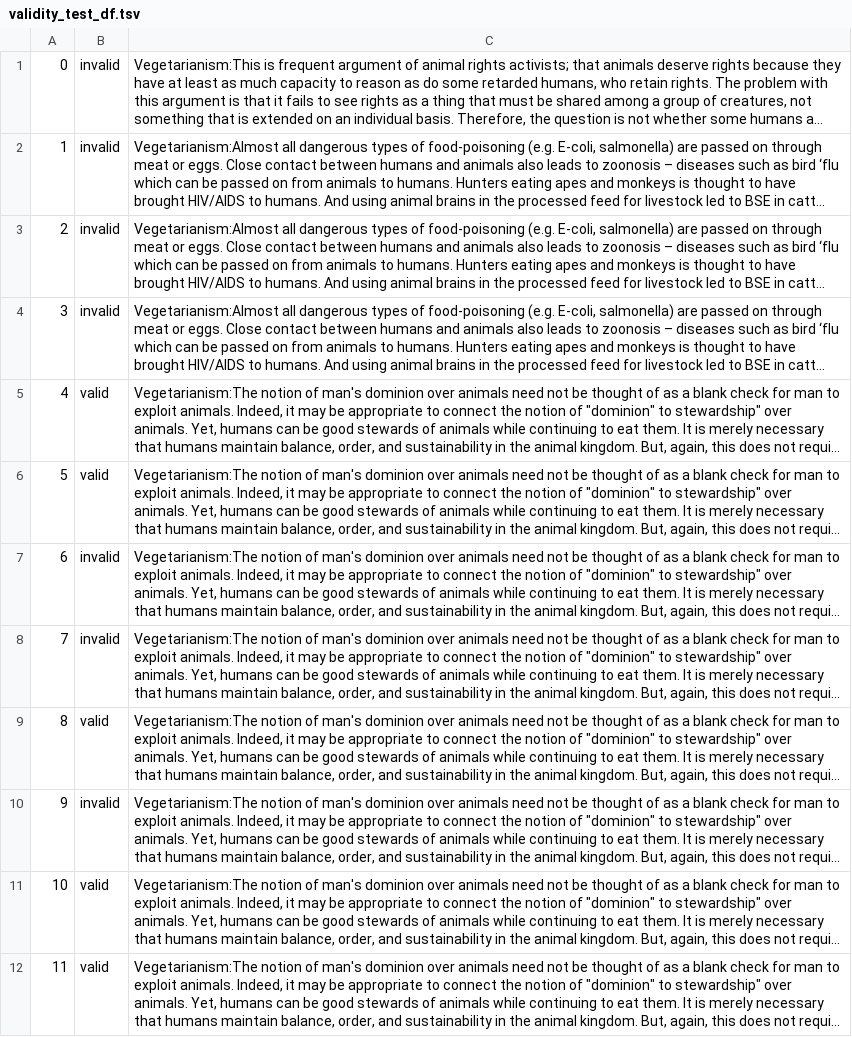
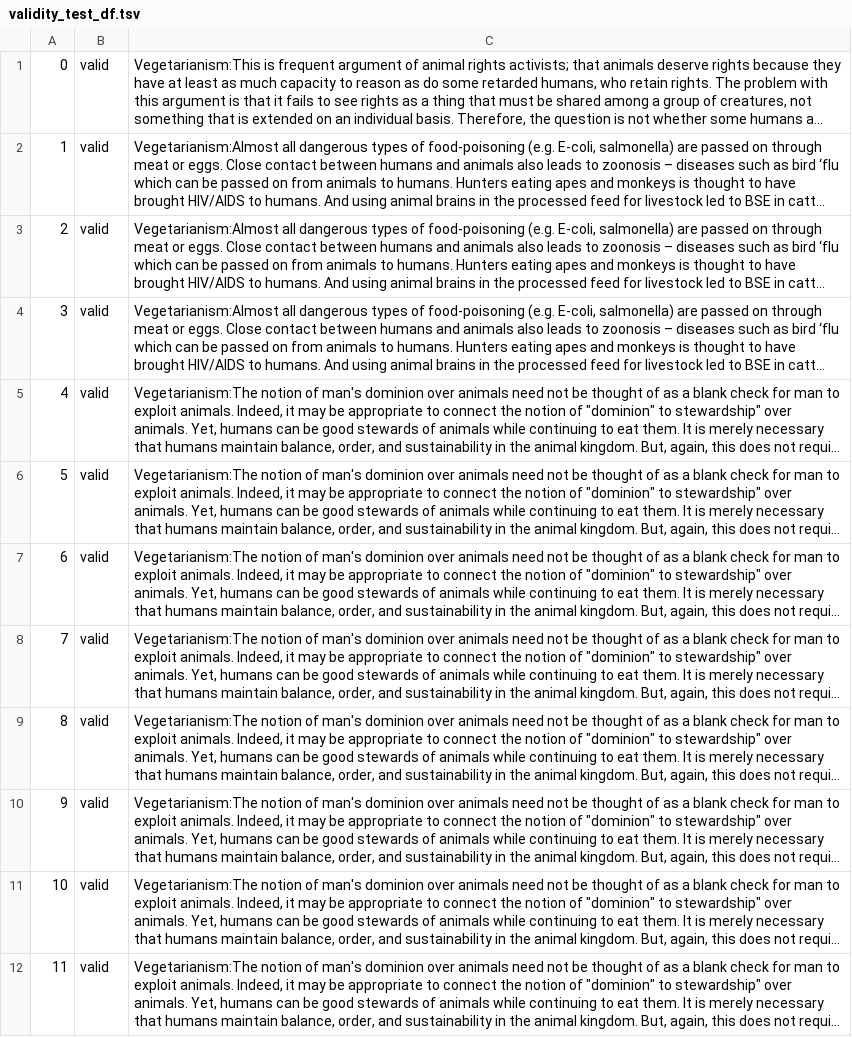
Before and after one commit to MiladAlshomary/ArgsValidNovelTask, a TSV file: data/multitask_data/validity_test_df.tsv, drawn as a sheet; only a part is shown; long unchanged cells end in …; the diff covers the shown part only; the diff names each change by its address in the sheet, - before the commit and + after, or states it on an @@ line.

```diff
--- a/data/multitask_data/validity_test_df.tsv
+++ b/data/multitask_data/validity_test_df.tsv
-B1:B4: invalid
+B1:B4: valid
-B7:B8: invalid
+B7:B8: valid
-B10: invalid
+B10: valid
```
Also changed, not shown: 3 added rows and 67 edited cells elsewhere in this file, data/multitask_data/novelty_test_df.tsv, 13 other files.
